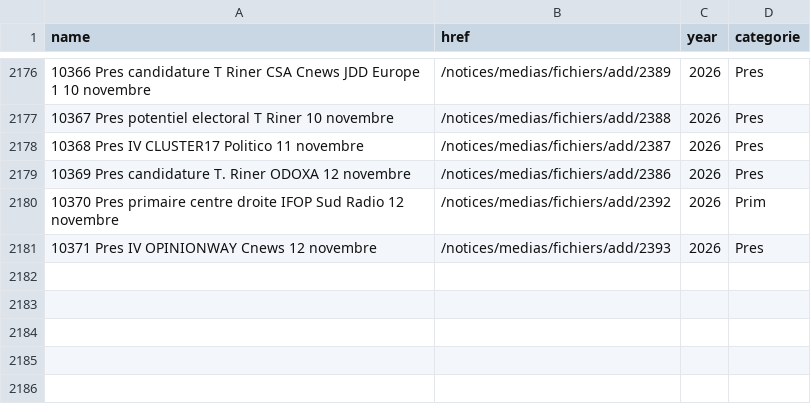
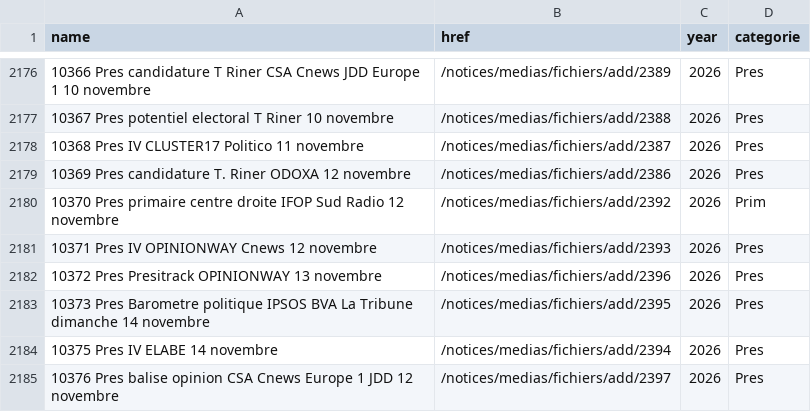
Before and after one commit to EnzoSim/sondages-commission-index, a CSV file: base.csv, drawn as a sheet; only a part is shown, gaps mark what is left out.

```diff
--- a/base.csv
+++ b/base.csv
@@ -2181 +2181,5 @@ name,href,year,categorie
 10371 Pres IV OPINIONWAY Cnews 12 novembre,/notices/medias/fichiers/add/2393,2026,Pres
+10372 Pres Presitrack OPINIONWAY 13 novembre,/notices/medias/fichiers/add/2396,2026,Pres
+10373 Pres Barometre politique IPSOS BVA La Tribune dimanche 14 novembre,/notices/medias/fichiers/add/2395,2026,Pres
+10375 Pres IV ELABE 14 novembre,/notices/medias/fichiers/add/2394,2026,Pres
+10376 Pres balise opinion CSA Cnews Europe 1 JDD 12 novembre,/notices/medias/fichiers/add/2397,2026,Pres
```
Also changed, not shown: files.csv, notices_catalog.csv, 8 other files.
